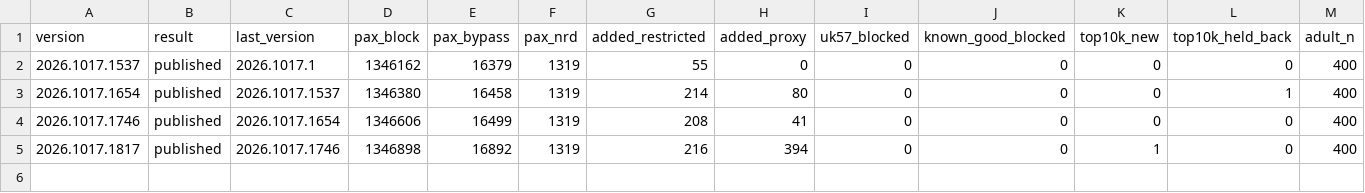
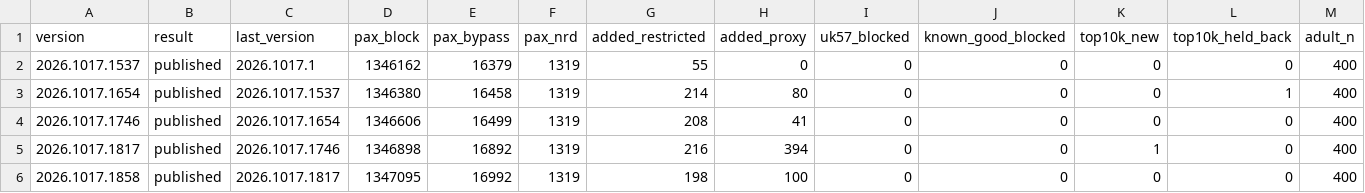
Before and after one commit to paxtechnologies/pax-apple, a CSV file: scoreboard/history.csv, drawn as a sheet; only a part is shown; rows hold the shown columns only; the diff names each change by its address in the sheet, - before the commit and + after, or states it on an @@ line.

Commit message:
Filter loop 2026.1017.1858: published

```diff
--- a/scoreboard/history.csv
+++ b/scoreboard/history.csv
+row 6: 2026.1017.1858 | published | 2026.1017.1817 | 1347095 | 16992 | 1319 | 198 | 100 | 0 | 0 | 0 | 0 | 400
```
Also changed, not shown: 7 other files.
